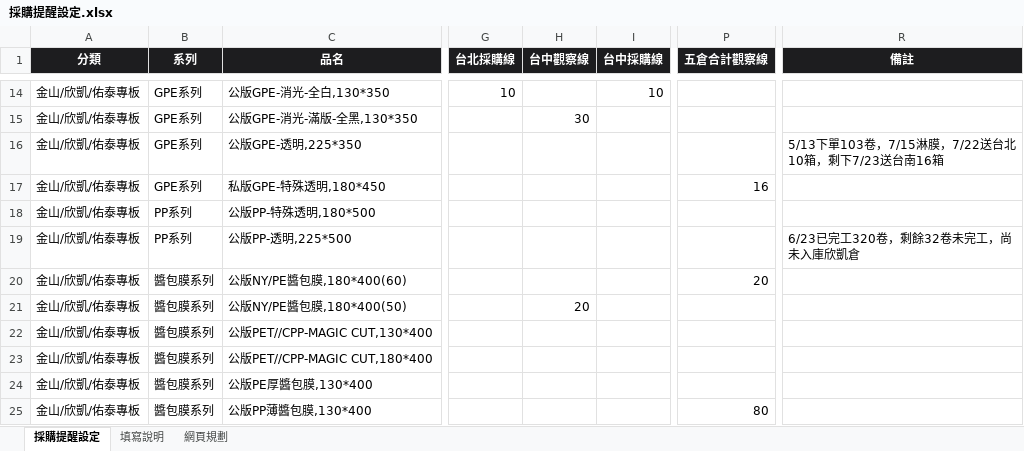
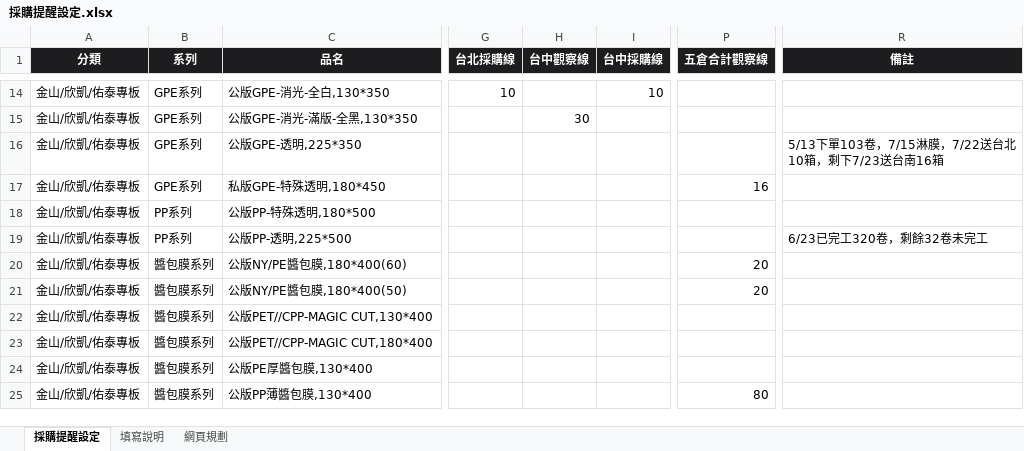
Before and after one commit to Phoenixes-Marketing/phoenixes-film-inventory, an Excel workbook: data/採購提醒設定.xlsx, sheet 採購提醒設定, drawn as a sheet; only a part is shown, gaps mark what is left out; values as stored, in another font and other column widths than the file's, no borders; conditional formats not drawn; the diff names each change by its address in the sheet, - before the commit and + after, or states it on an @@ line.

```diff
--- a/data/採購提醒設定.xlsx (sheet 採購提醒設定)
+++ b/data/採購提醒設定.xlsx (sheet 採購提醒設定)
-R19 (備註): 6/23已完工320卷，剩餘32卷未完工，尚未入庫欣凱倉
+R19 (備註): 6/23已完工320卷，剩餘32卷未完工
-H21 (台中觀察線): 20
+H21 (台中觀察線): (empty)
-P21 (五倉合計觀察線): (empty)
+P21 (五倉合計觀察線): 20
```
Also changed, not shown: 2 other files.
